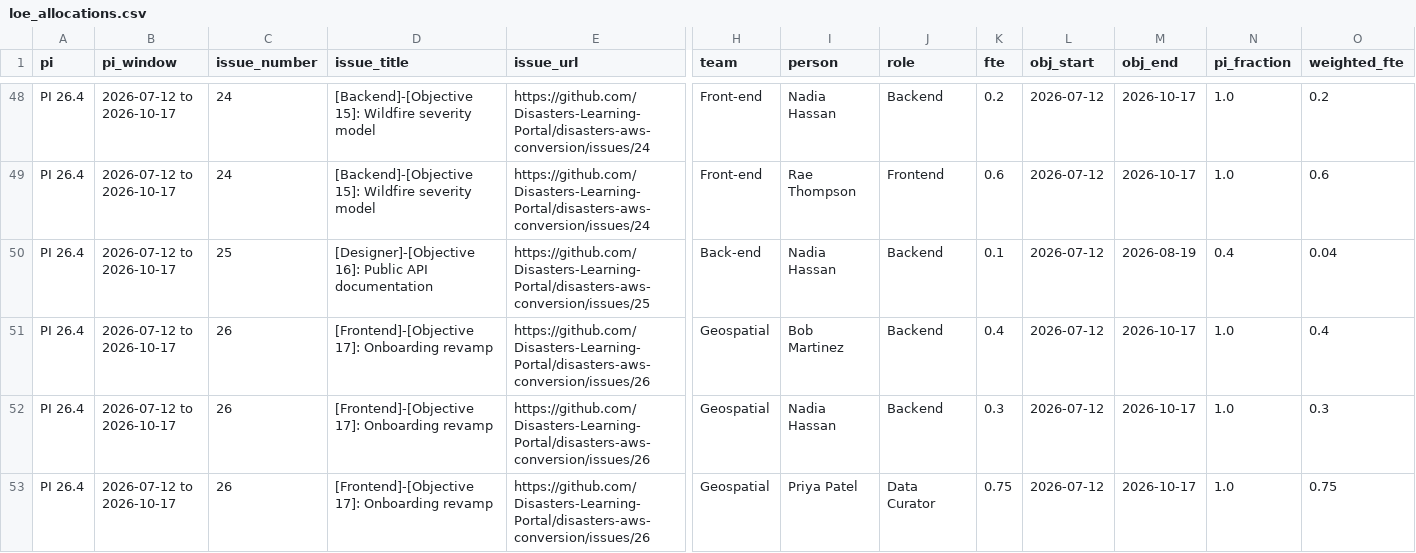
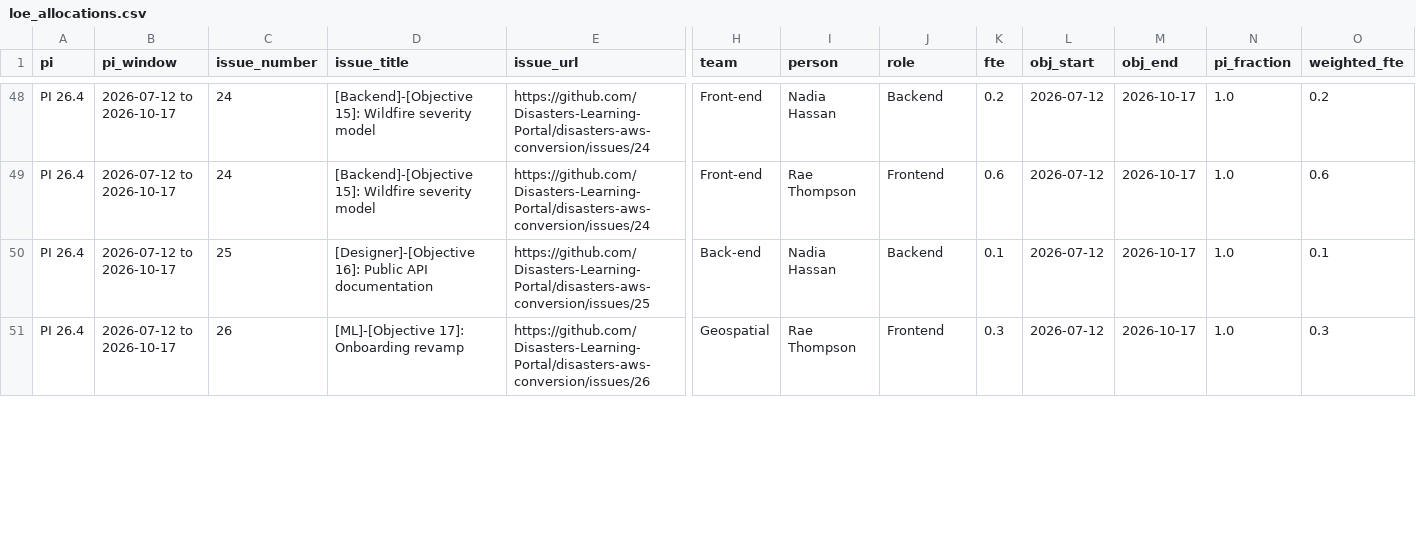
Before and after one commit to Disasters-Learning-Portal/disasters-aws-conversion, a CSV file: reports/loe_allocations.csv, drawn as a sheet; only a part is shown, gaps mark what is left out; removed rows and columns are numbered as before the commit, all else as after; rows hold the shown columns only; the diff covers the shown part only; the diff names each change by its address in the sheet, - before the commit and + after, or states it on an @@ line.

```diff
--- a/reports/loe_allocations.csv
+++ b/reports/loe_allocations.csv
-M50 (obj_end): 2026-08-19
+M50 (obj_end): 2026-10-17
-N50 (pi_fraction): 0.4
+N50 (pi_fraction): 1.0
-O50 (weighted_fte): 0.04
+O50 (weighted_fte): 0.1
-row 51: PI 26.4 | 2026-07-12 to 2026-10-17 | 26 | [Frontend]-[Objective 17]: Onboarding revamp | https://github.com/Disasters-Learning-Portal/disasters-aws-conversion/issues/26 | Geospatial | Bob Martinez | Backend | 0.4 | 2026-07-12 | 2026-10-17 | 1.0 | 0.4
-D51 (issue_title): [Frontend]-[Objective 17]: Onboarding revamp
+D51 (issue_title): [ML]-[Objective 17]: Onboarding revamp
-I51 (person): Nadia Hassan
+I51 (person): Rae Thompson
-J51 (role): Backend
+J51 (role): Frontend
-row 53: PI 26.4 | 2026-07-12 to 2026-10-17 | 26 | [Frontend]-[Objective 17]: Onboarding revamp | https://github.com/Disasters-Learning-Portal/disasters-aws-conversion/issues/26 | Geospatial | Priya Patel | Data Curator | 0.75 | 2026-07-12 | 2026-10-17 | 1.0 | 0.75
```
Also changed, not shown: 2 removed rows and 10 edited cells elsewhere in this file, reports/loe_by_person.csv, reports/loe_by_role.csv, 1 other file.
